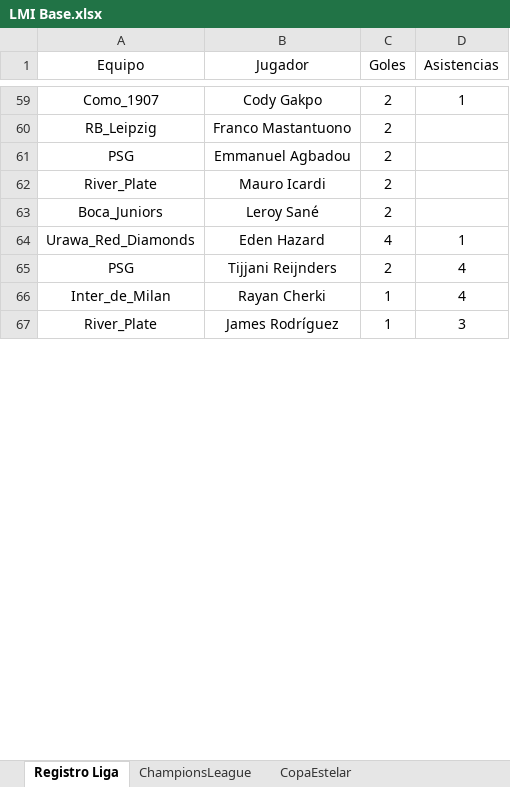
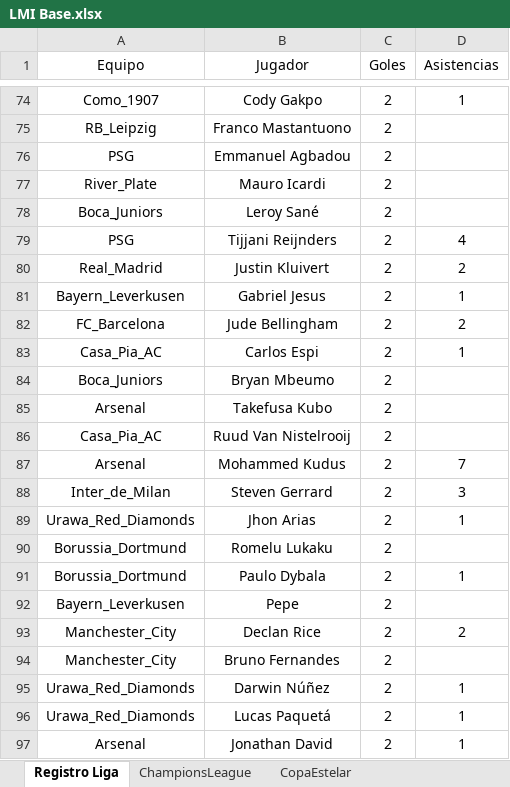
Before and after one commit to DekaosSv/LMI---Plataforma, an Excel workbook: LMI Base.xlsx, sheet Registro Liga, drawn as a sheet; only a part is shown, gaps mark what is left out; the shorter side is filled out with more unchanged rows; values as stored, in another font and other column widths than the file's, no borders; removed rows and columns are numbered as before the commit, all else as after; the diff covers the shown part only; the diff names each change by its address in the sheet, - before the commit and + after, or states it on an @@ line.

```diff
--- a/LMI Base.xlsx (sheet Registro Liga)
+++ b/LMI Base.xlsx (sheet Registro Liga)
-row 64: Urawa_Red_Diamonds | Eden Hazard | 4 | 1
-row 66: Inter_de_Milan | Rayan Cherki | 1 | 4
+row 80: Real_Madrid | Justin Kluivert | 2 | 2
+row 81: Bayern_Leverkusen | Gabriel Jesus | 2 | 1
+row 82: FC_Barcelona | Jude Bellingham | 2 | 2
@@ row 84 moved to row 83: Casa_Pia_AC @@
+row 84: Boca_Juniors | Bryan Mbeumo | 2
@@ row 113 moved to row 85: Arsenal @@
@@ row 117 moved to row 86: Casa_Pia_AC @@
+row 87: Arsenal | Mohammed Kudus | 2 | 7
+row 88: Inter_de_Milan | Steven Gerrard | 2 | 3
+row 89: Urawa_Red_Diamonds | Jhon Arias | 2 | 1
@@ row 169 moved to row 90: Borussia_Dortmund @@
@@ row 172 moved to row 91: Borussia_Dortmund @@
+row 92: Bayern_Leverkusen | Pepe | 2
+row 93: Manchester_City | Declan Rice | 2 | 2
@@ row 181 moved to row 94: Manchester_City @@
@@ row 186 moved to row 95: Urawa_Red_Diamonds @@
+row 96: Urawa_Red_Diamonds | Lucas Paquetá | 2 | 1
+row 97: Arsenal | Jonathan David | 2 | 1
```
Also changed, not shown: 62 added rows, 39 removed rows, 7 moved rows and 22 edited cells elsewhere in this sheet, 1 other file.
